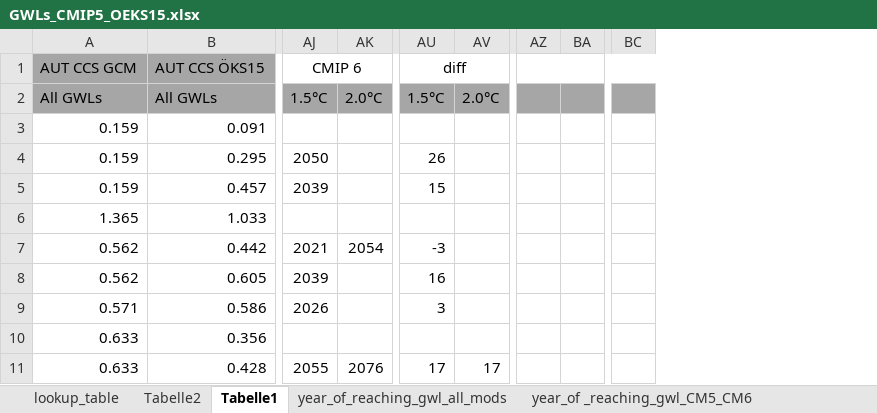
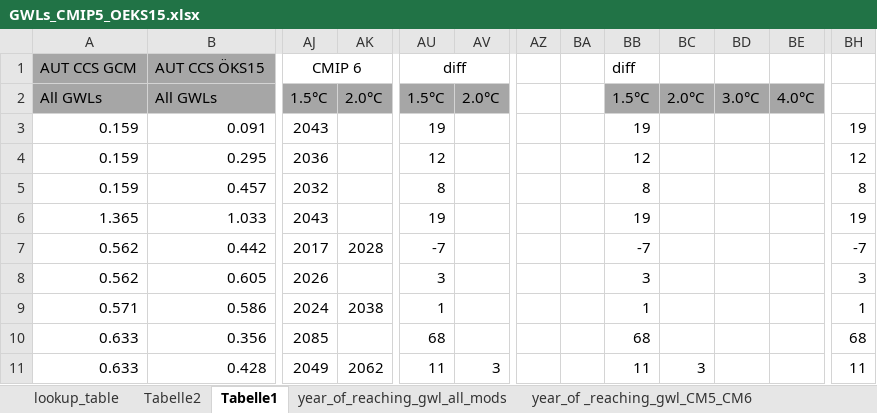
Before and after one commit to boku-met/aar2-rescaling, an Excel workbook: data/gwl_lists/GWLs_CMIP5_OEKS15.xlsx, sheet Tabelle1, drawn as a sheet; only a part is shown, gaps mark what is left out; values as stored, in another font and other column widths than the file's, no borders; removed rows and columns are numbered as before the commit, all else as after; the diff covers the shown part only; the diff names each change by its address in the sheet, - before the commit and + after, or states it on an @@ line.

```diff
--- a/data/gwl_lists/GWLs_CMIP5_OEKS15.xlsx (sheet Tabelle1)
+++ b/data/gwl_lists/GWLs_CMIP5_OEKS15.xlsx (sheet Tabelle1)
+column BB, rows 1-11: diff | 1.5°C | 19 | 12 | 8 | 19 | -7 | 3 | 1 | 68 | 11
+column BC, rows 2-11: 2.0°C |  |  |  |  |  |  |  |  | 3
+column BD, row 2: 3.0°C
+column BE, row 2: 4.0°C
-column BC, empty
+column BH, rows 3-11: 19 | 12 | 8 | 19 | -7 | 3 | 1 | 68 | 11
-AZ1:BC1 merged
-AZ2:BA2 fill: #A6A6A6
+AZ2:BA2 fill: none
-AJ3: (empty)
+AJ3: 2043
-AU3: (empty)
+AU3: 19
-AJ4: 2050
+AJ4: 2036
-AU4: 26
+AU4: 12
-AJ5: 2039
+AJ5: 2032
-AU5: 15
+AU5: 8
-AJ6: (empty)
+AJ6: 2043
-AU6: (empty)
+AU6: 19
-AJ7: 2021
+AJ7: 2017
-AK7: 2054
+AK7: 2028
-AU7: -3
+AU7: -7
-AJ8: 2039
+AJ8: 2026
-AU8: 16
+AU8: 3
-AJ9: 2026
+AJ9: 2024
-AK9: (empty)
+AK9: 2038
-AU9: 3
+AU9: 1
-AJ10: (empty)
+AJ10: 2085
-AU10: (empty)
+AU10: 68
-AJ11: 2055
+AJ11: 2049
-AK11: 2076
+AK11: 2062
-AU11: 17
+AU11: 11
-AV11: 17
+AV11: 3
```
Also changed, not shown: 1 added column, 152 edited cells and cell formats elsewhere in this sheet, formulas that keep their value, charts or pictures, data/gwl_lists/GWLs_CMIP5vCMIP6_selection.xlsx, data/gwl_lists/GWLs_CMIP6_OEKS15.xlsx.
